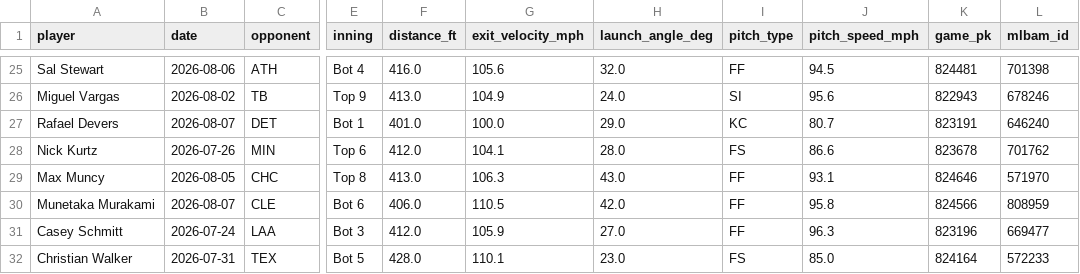
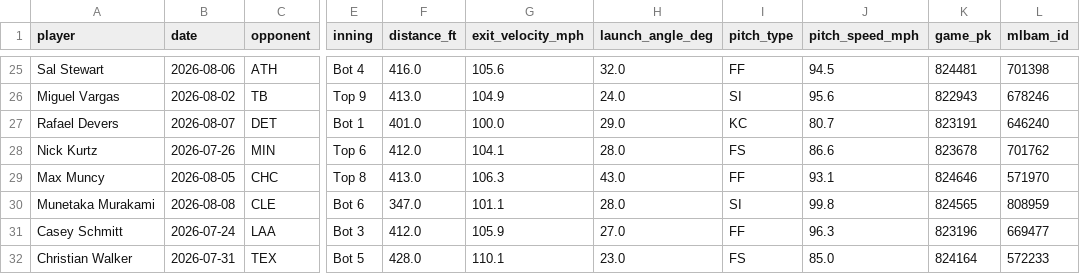
Before and after one commit to psumckoo/HRrecency, a CSV file: output/latest_home_runs_2026.csv, drawn as a sheet; only a part is shown, gaps mark what is left out; the diff covers the shown part only; the diff names each change by its address in the sheet, - before the commit and + after, or states it on an @@ line.

```diff
--- a/output/latest_home_runs_2026.csv
+++ b/output/latest_home_runs_2026.csv
-B30 (date): 2026-08-07
+B30 (date): 2026-08-08
-F30 (distance_ft): 406.0
+F30 (distance_ft): 347.0
-G30 (exit_velocity_mph): 110.5
+G30 (exit_velocity_mph): 101.1
-H30 (launch_angle_deg): 42.0
+H30 (launch_angle_deg): 28.0
-I30 (pitch_type): FF
+I30 (pitch_type): SI
-J30 (pitch_speed_mph): 95.8
+J30 (pitch_speed_mph): 99.8
-K30 (game_pk): 824566
+K30 (game_pk): 824565
```
Also changed, not shown: 36 edited cells elsewhere in this file.
